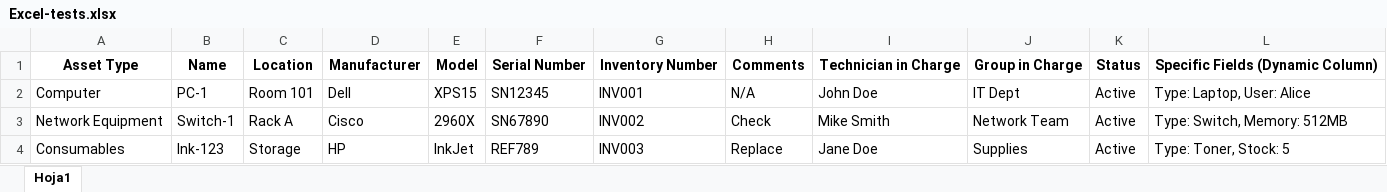
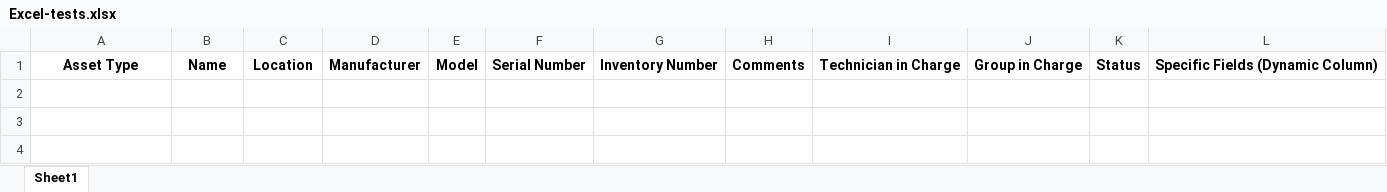
Before and after one commit to Kodamonkey/GLPI-Asset-Automator, an Excel workbook: Excel-tests.xlsx, sheet Sheet1, drawn as a sheet; values as stored, in another font and other column widths than the file's, no borders; table styles not drawn; the diff names each change by its address in the sheet, - before the commit and + after, or states it on an @@ line.

```diff
--- a/Excel-tests.xlsx (sheet Sheet1)
+++ b/Excel-tests.xlsx (sheet Sheet1)
-sheet tab: Hoja1
+sheet tab: Sheet1
-row 2: Computer | PC-1 | Room 101 | Dell | XPS15 | SN12345 | INV001 | N/A | John Doe | IT Dept | Active | Type: Laptop, User: Alice
-row 3: Network Equipment | Switch-1 | Rack A | Cisco | 2960X | SN67890 | INV002 | Check | Mike Smith | Network Team | Active | Type: Switch, Memory: 512MB
-row 4: Consumables | Ink-123 | Storage | HP | InkJet | REF789 | INV003 | Replace | Jane Doe | Supplies | Active | Type: Toner, Stock: 5
```
Also changed, not shown: 9 other files.
